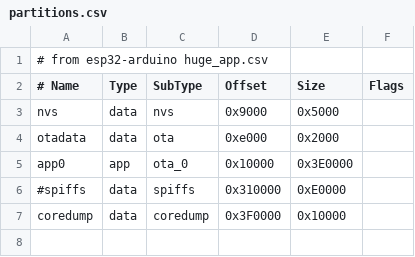
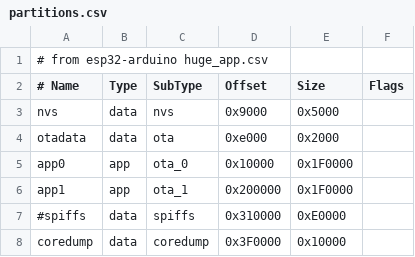
Before and after one commit to cxcorp/esp32-home-screen-gadget, a CSV file: partitions.csv, drawn as a sheet; the diff names each change by its address in the sheet, - before the commit and + after, or states it on an @@ line.

```diff
--- a/partitions.csv
+++ b/partitions.csv
-E5 (Size): 0x3E0000
+E5 (Size): 0x1F0000
+row 6: app1 | app | ota_1 | 0x200000 | 0x1F0000
```
Also changed, not shown: 8 other files.
